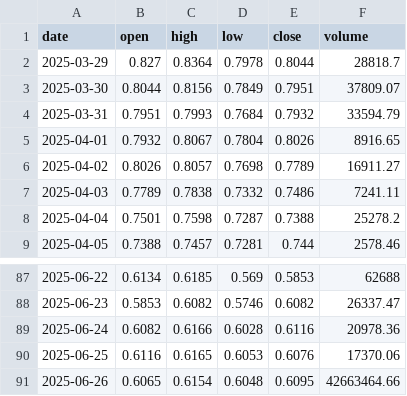
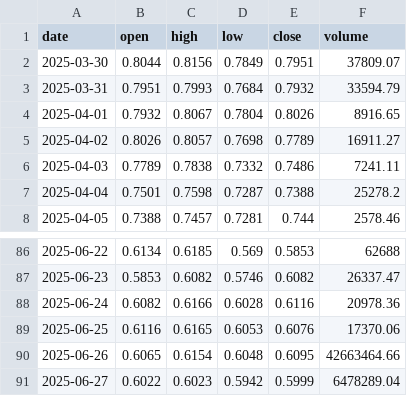
Before and after one commit to boyonia/CryptoLogger, a CSV file: logs/MNT.csv, drawn as a sheet; only a part is shown, gaps mark what is left out; removed rows and columns are numbered as before the commit, all else as after; the diff names each change by its address in the sheet, - before the commit and + after, or states it on an @@ line.

```diff
--- a/logs/MNT.csv
+++ b/logs/MNT.csv
-row 2: 2025-03-29 | 0.827 | 0.8364 | 0.7978 | 0.8044 | 28818.7
+row 91: 2025-06-27 | 0.6022 | 0.6023 | 0.5942 | 0.5999 | 6478289.04
```
Also changed, not shown: logs/AAVE.csv, logs/BTC.csv, 54 other files.
